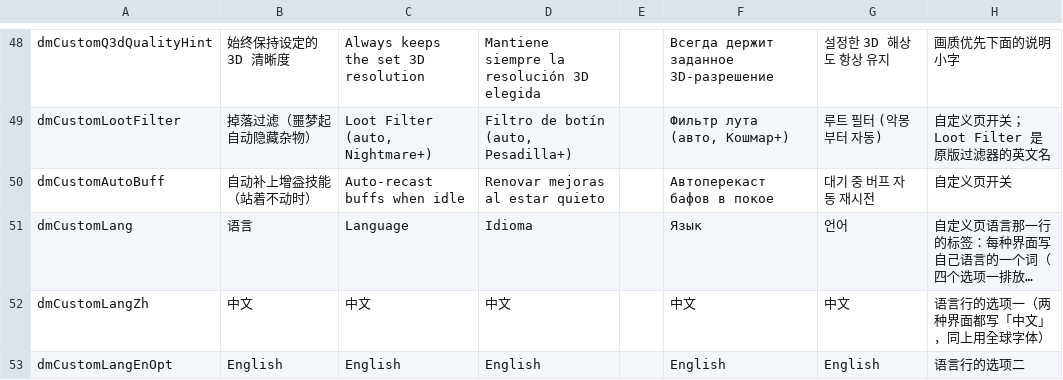
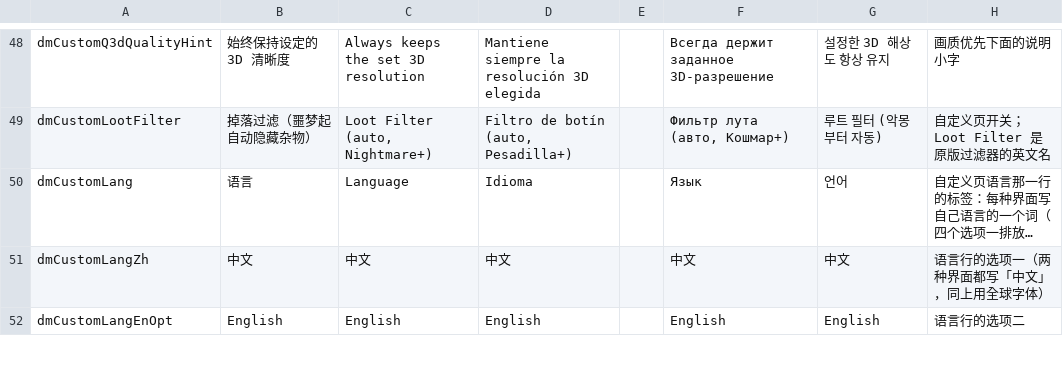
Before and after one commit to PowerBeef/d2r-metal, a TSV file: dm/i18n/ui_text.tsv, drawn as a sheet; only a part is shown, gaps mark what is left out; long unchanged cells end in …; the diff names each change by its address in the sheet, - before the commit and + after, or states it on an @@ line.

```diff
--- a/dm/i18n/ui_text.tsv
+++ b/dm/i18n/ui_text.tsv
-row 50: dmCustomAutoBuff | 自动补上增益技能（站着不动时） | Auto-recast buffs when idle | Renovar mejoras al estar quieto |  | Автоперекаст бафов в покое | 대기 중 버프 자동 재시전 | 自定义页开关
```
Also changed, not shown: dm/i18n/literal_whitelist.tsv, dm/ios/tools/uireg/affected.tsv, 10 other files.
